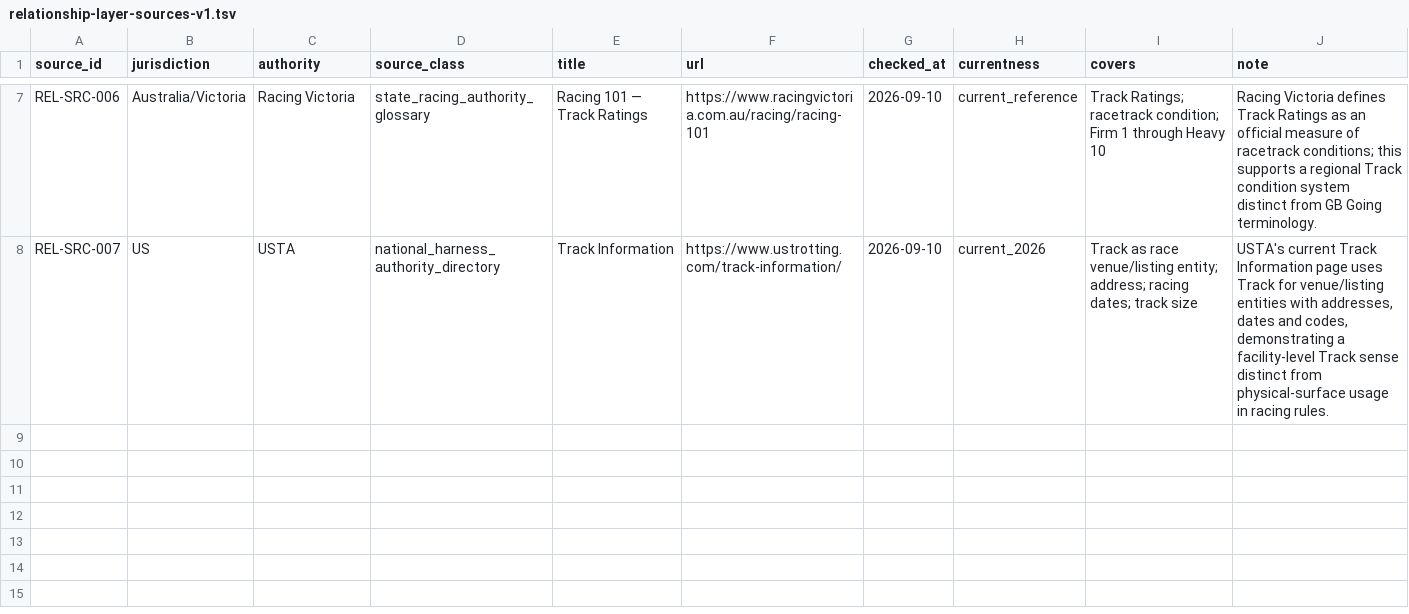
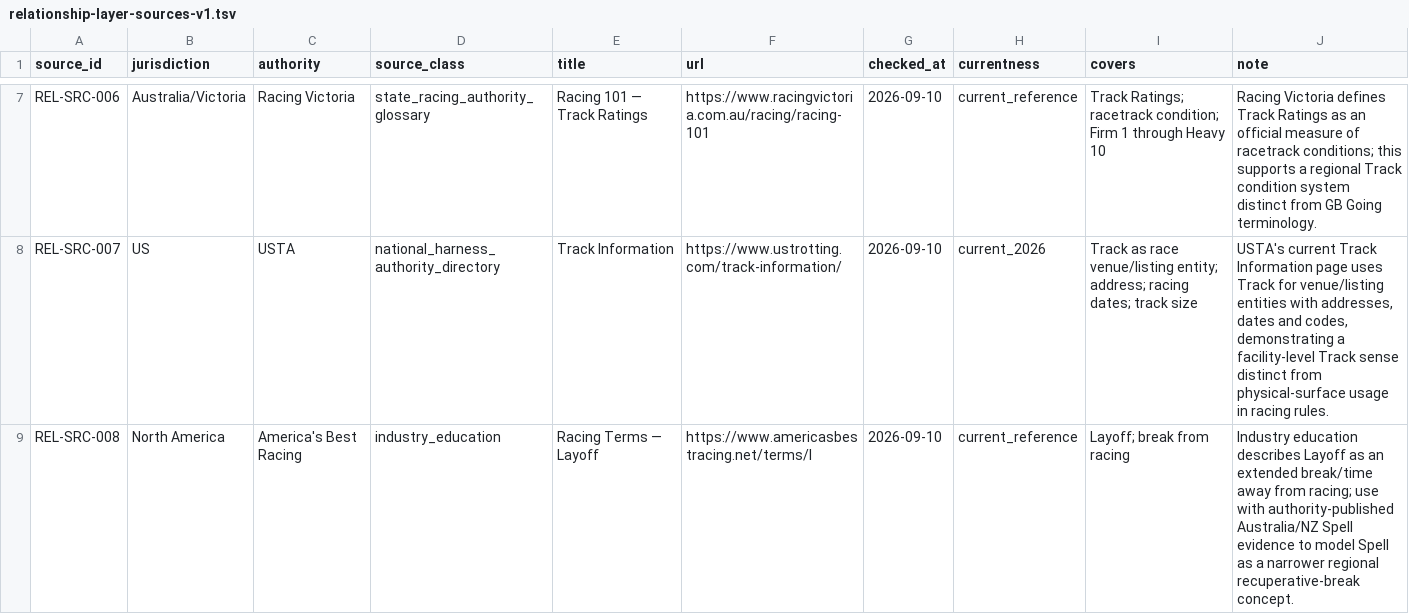
Before and after one commit to badjoke-lab/where-horses-run, a TSV file: data/glossary-master/sources/relationship-layer-sources-v1.tsv, drawn as a sheet; only a part is shown, gaps mark what is left out; the diff names each change by its address in the sheet, - before the commit and + after, or states it on an @@ line.

Commit message:
data: add layoff relationship evidence

```diff
--- a/data/glossary-master/sources/relationship-layer-sources-v1.tsv
+++ b/data/glossary-master/sources/relationship-layer-sources-v1.tsv
+row 9: REL-SRC-008 | North America | America's Best Racing | industry_education | Racing Terms — Layoff | https://www.americasbestracing.net/terms/l | 2026-09-10 | current_reference | Layoff; break from racing | Industry education describes Layoff as an extended break/time away from racing; use with authority-published Australia/NZ Spell evidence to model Spell as a narrower regional recuperative-break concept.
```
